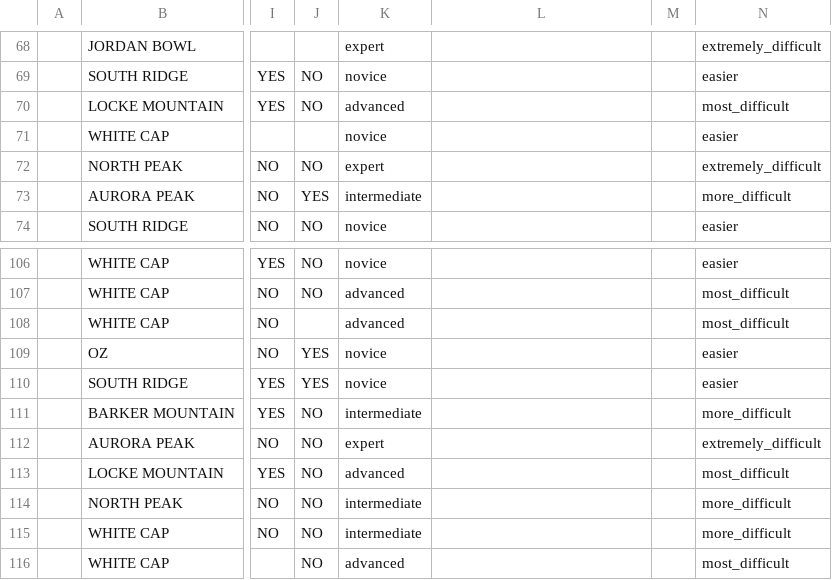
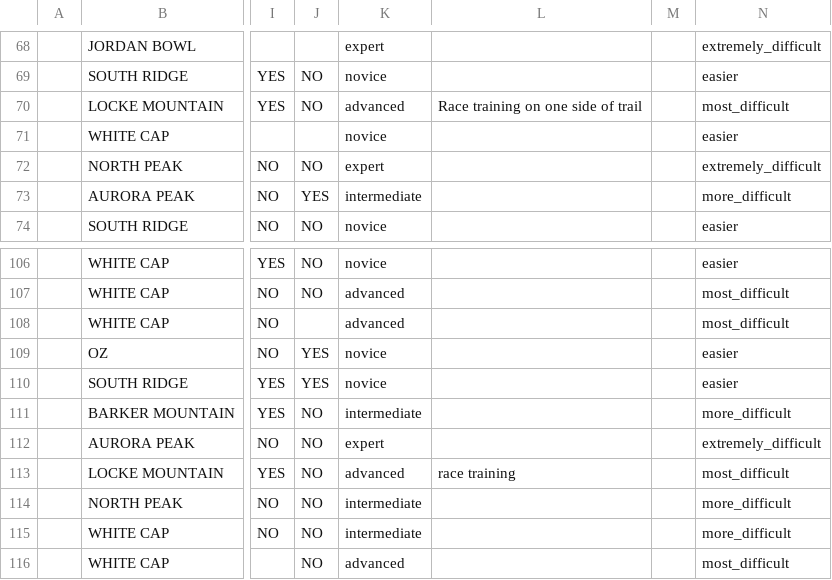
Before and after one commit to abkfenris/SundayRiverConditions, a CSV file: trails.csv, drawn as a sheet; only a part is shown, gaps mark what is left out; the diff names each change by its address in the sheet, - before the commit and + after, or states it on an @@ line.

```diff
--- a/trails.csv
+++ b/trails.csv
-L70: (empty)
+L70: Race training on one side of trail
-L113: (empty)
+L113: race training
```
Also changed, not shown: lifts.csv, 1 other file.
